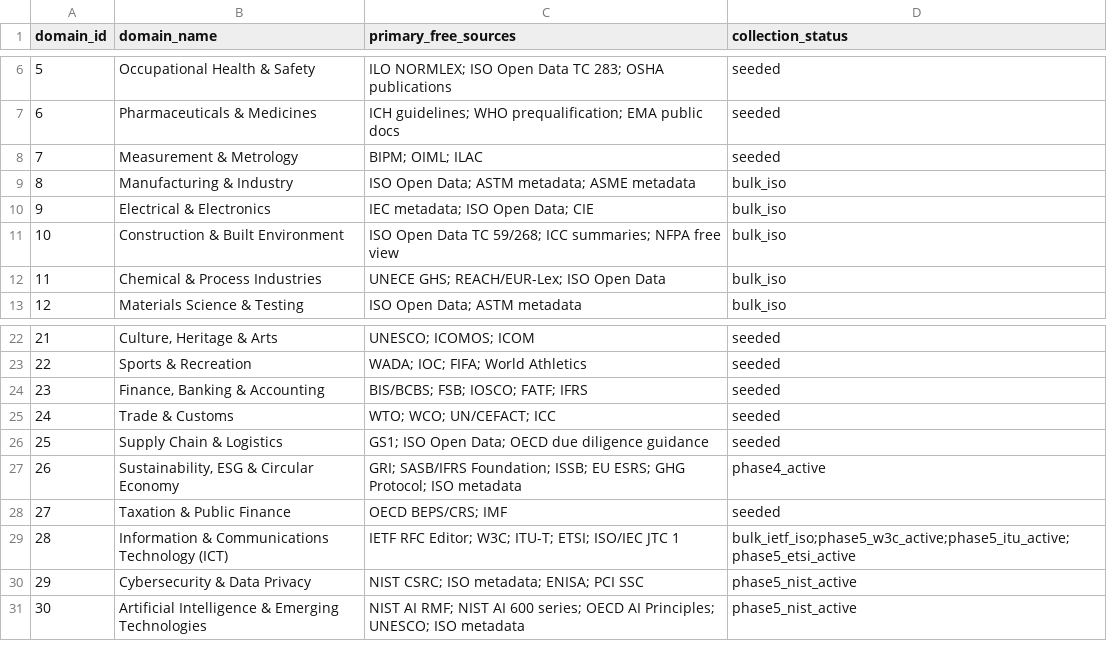
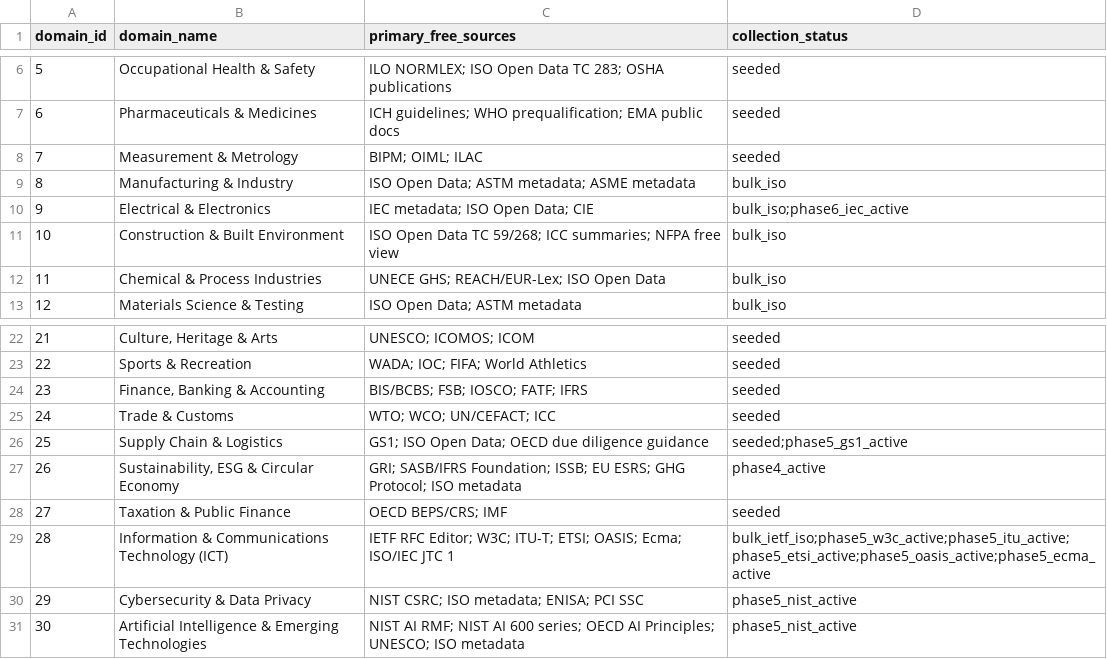
Before and after one commit to sigma-standards/sigma-index, a CSV file: data/reference/source_registry.csv, drawn as a sheet; only a part is shown, gaps mark what is left out.

```diff
--- a/data/reference/source_registry.csv
+++ b/data/reference/source_registry.csv
@@ -9,3 +9,3 @@ domain_id,domain_name,primary_free_sources,collection_status
 8,Manufacturing & Industry,ISO Open Data; ASTM metadata; ASME metadata,bulk_iso
-9,Electrical & Electronics,IEC metadata; ISO Open Data; CIE,bulk_iso
+9,Electrical & Electronics,IEC metadata; ISO Open Data; CIE,bulk_iso;phase6_iec_active
 10,Construction & Built Environment,ISO Open Data TC 59/268; ICC summaries; NFPA free view,bulk_iso
@@ -25,6 +25,6 @@ domain_id,domain_name,primary_free_sources,collection_status
 24,Trade & Customs,WTO; WCO; UN/CEFACT; ICC,seeded
-25,Supply Chain & Logistics,GS1; ISO Open Data; OECD due diligence guidance,seeded
+25,Supply Chain & Logistics,GS1; ISO Open Data; OECD due diligence guidance,seeded;phase5_gs1_active
 26,"Sustainability, ESG & Circular Economy",GRI; SASB/IFRS Foundation; ISSB; EU ESRS; GHG Protocol; ISO metadata,phase4_active
 27,Taxation & Public Finance,OECD BEPS/CRS; IMF,seeded
-28,Information & Communications Technology (ICT),IETF RFC Editor; W3C; ITU-T; ETSI; ISO/IEC JTC 1,bulk_ietf_iso;phase5_w3c_active;phase5_itu_active;phase5_etsi_active
+28,Information & Communications Technology (ICT),IETF RFC Editor; W3C; ITU-T; ETSI; OASIS; Ecma; ISO/IEC JTC 1,bulk_ietf_iso;phase5_w3c_active;phase5_itu_active;phase5_etsi_active;phase5_oasis_active;phase5_ecma_active
 29,Cybersecurity & Data Privacy,NIST CSRC; ISO metadata; ENISA; PCI SSC,phase5_nist_active
```
Also changed, not shown: data/reference/research_tasks.csv, data/reports/domain_coverage.csv, 16 other files.
